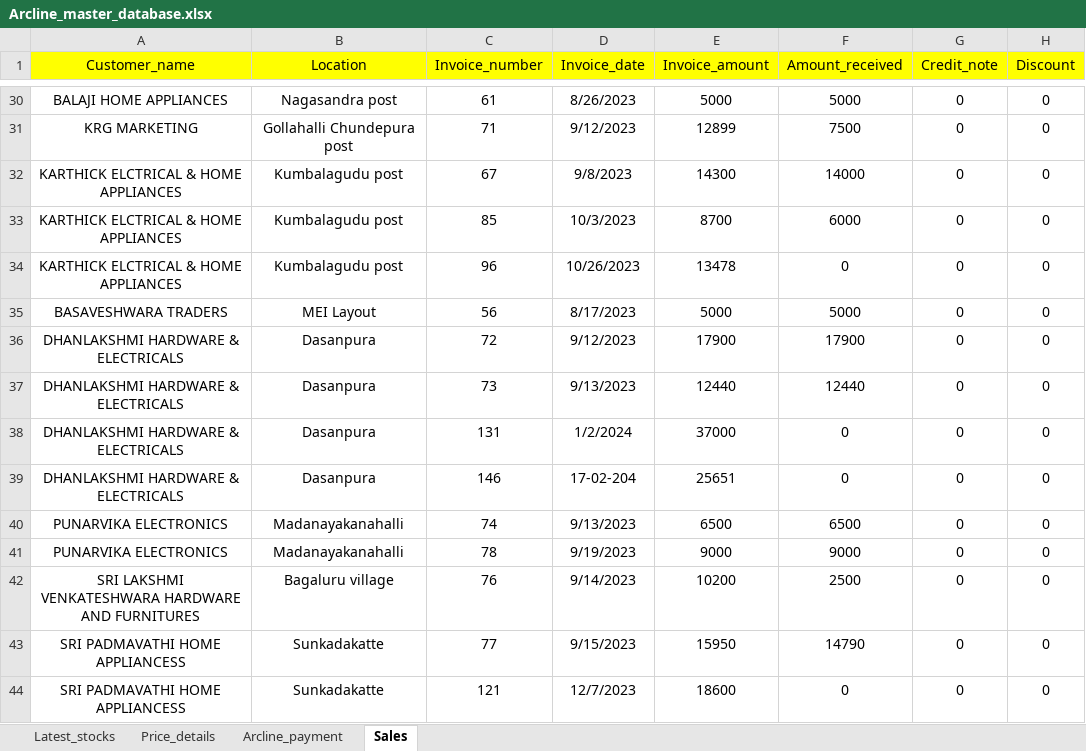
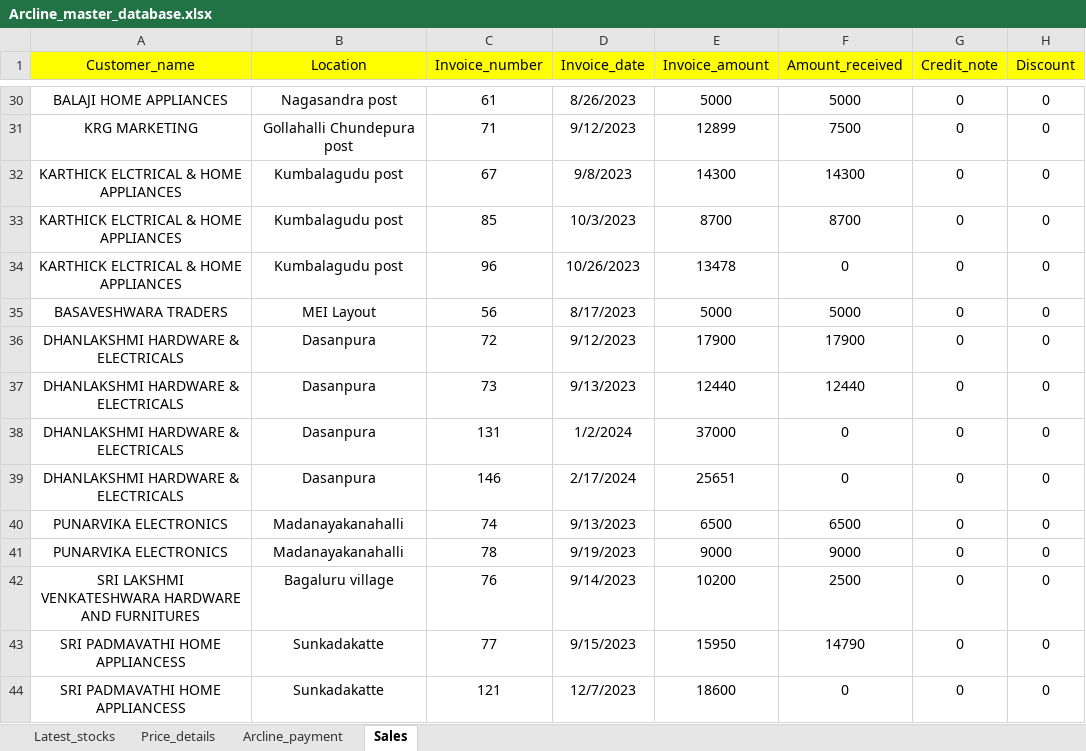
Before and after one commit to lohith0501/Rathnas, an Excel workbook: Arcline_master_database.xlsx, sheet Sales, drawn as a sheet; only a part is shown, gaps mark what is left out; values as stored, in another font and other column widths than the file's, no borders; the diff names each change by its address in the sheet, - before the commit and + after, or states it on an @@ line.

```diff
--- a/Arcline_master_database.xlsx (sheet Sales)
+++ b/Arcline_master_database.xlsx (sheet Sales)
-F32 (Amount_received): 14000
+F32 (Amount_received): 14300
-F33 (Amount_received): 6000
+F33 (Amount_received): 8700
-D39 (Invoice_date): 17-02-204
+D39 (Invoice_date): 2/17/2024
```
Also changed, not shown: sheet Latest_stocks.
